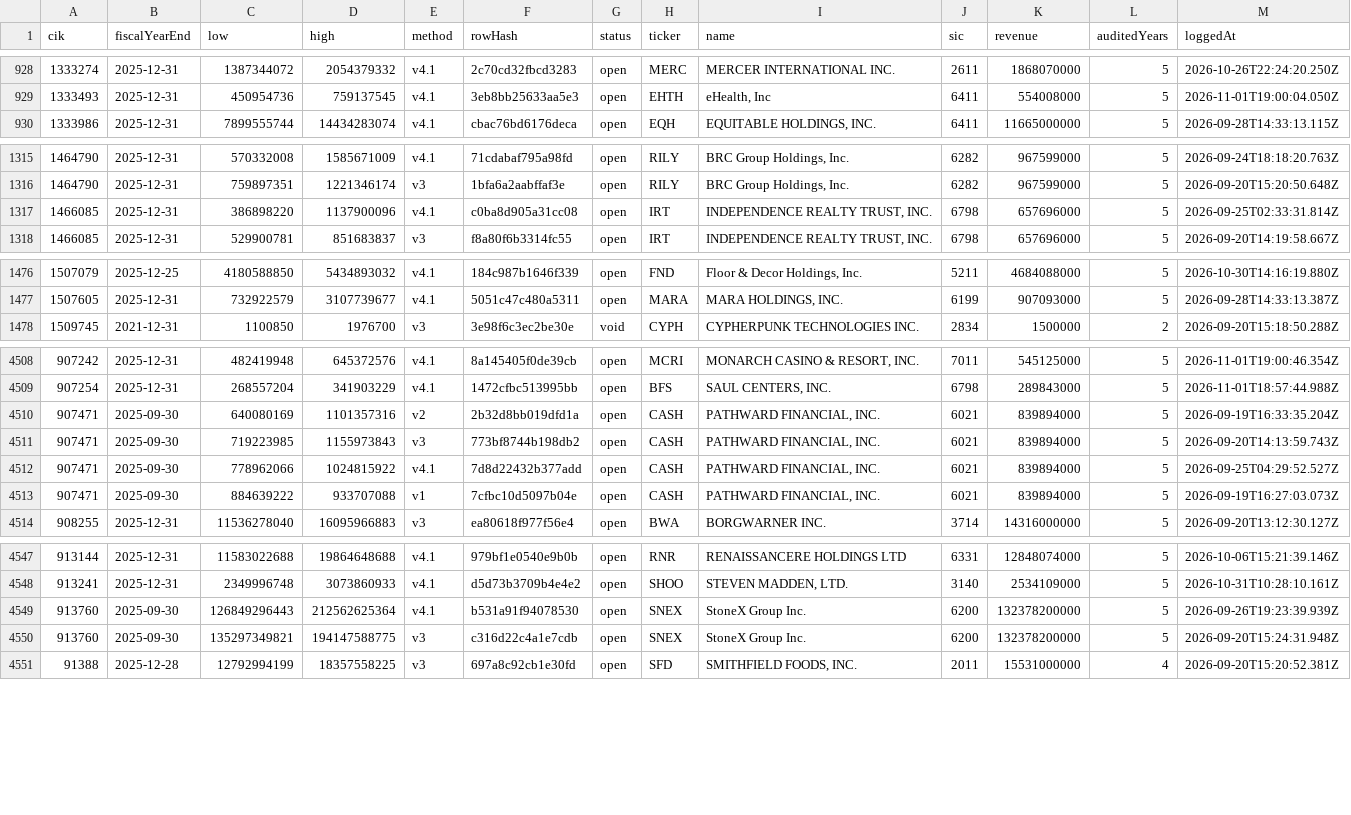
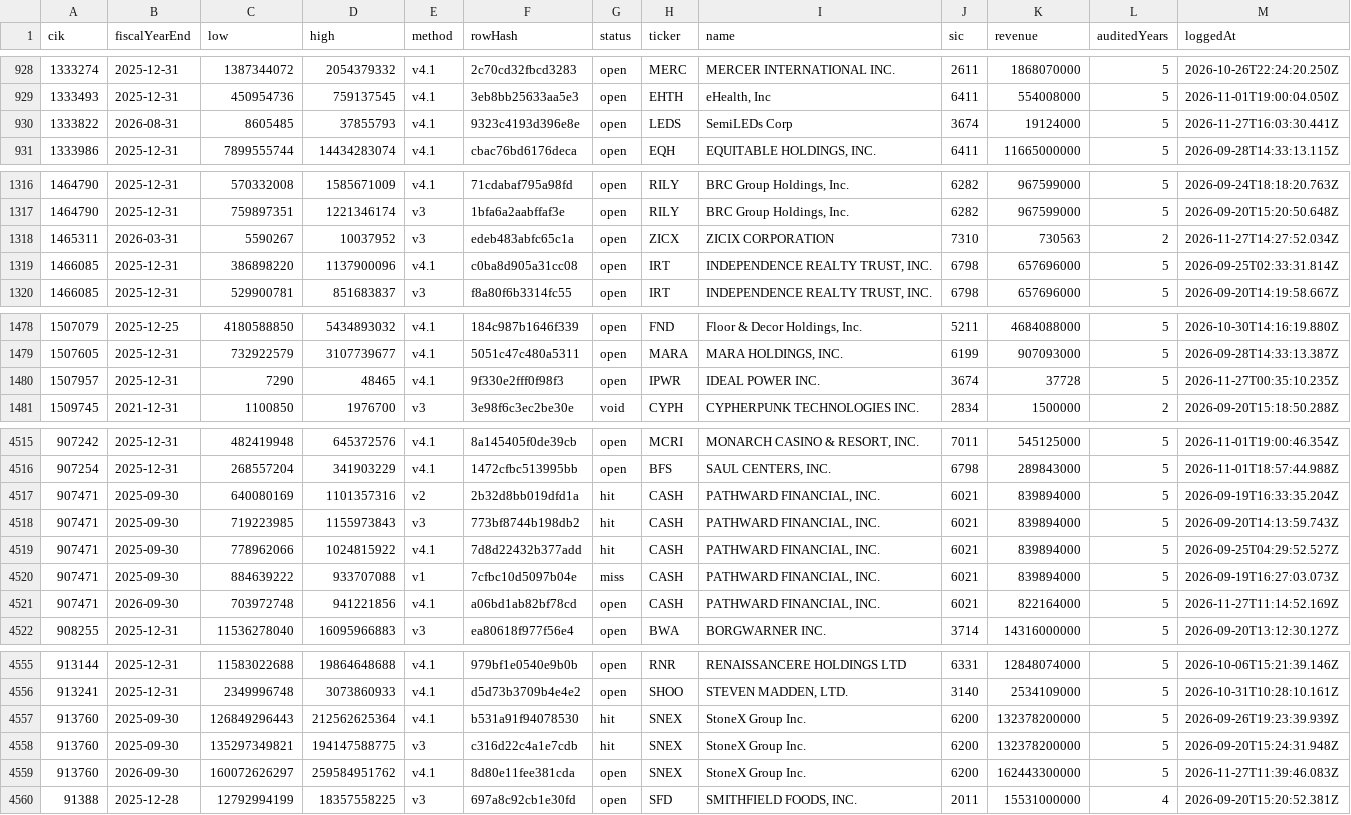
Before and after one commit to HuangGoodmanAgency/filing-boards, a CSV file: data/forecast-ledger.csv, drawn as a sheet; only a part is shown, gaps mark what is left out; the diff covers the shown part only.

```diff
--- a/data/forecast-ledger.csv
+++ b/data/forecast-ledger.csv
@@ -929,2 +929,3 @@ cik,fiscalYearEnd,low,high,method,rowHash,status,ticker,name,sic,revenue,audited
 1333493,2025-12-31,450954736,759137545,v4.1,3eb8bb25633aa5e3,open,EHTH,"eHealth, Inc",6411,554008000,5,2026-11-01T19:00:04.050Z
+1333822,2026-08-31,8605485,37855793,v4.1,9323c4193d396e8e,open,LEDS,SemiLEDs Corp,3674,19124000,5,2026-11-27T16:03:30.441Z
 1333986,2025-12-31,7899555744,14434283074,v4.1,cbac76bd6176deca,open,EQH,"EQUITABLE HOLDINGS, INC.",6411,11665000000,5,2026-09-28T14:33:13.115Z
@@ -1316,2 +1317,3 @@ cik,fiscalYearEnd,low,high,method,rowHash,status,ticker,name,sic,revenue,audited
 1464790,2025-12-31,759897351,1221346174,v3,1bfa6a2aabffaf3e,open,RILY,"BRC Group Holdings, Inc.",6282,967599000,5,2026-09-20T15:20:50.648Z
+1465311,2026-03-31,5590267,10037952,v3,edeb483abfc65c1a,open,ZICX,ZICIX CORPORATION,7310,730563,2,2026-11-27T14:27:52.034Z
 1466085,2025-12-31,386898220,1137900096,v4.1,c0ba8d905a31cc08,open,IRT,"INDEPENDENCE REALTY TRUST, INC.",6798,657696000,5,2026-09-25T02:33:31.814Z
@@ -1477,2 +1479,3 @@ cik,fiscalYearEnd,low,high,method,rowHash,status,ticker,name,sic,revenue,audited
 1507605,2025-12-31,732922579,3107739677,v4.1,5051c47c480a5311,open,MARA,"MARA HOLDINGS, INC.",6199,907093000,5,2026-09-28T14:33:13.387Z
+1507957,2025-12-31,7290,48465,v4.1,9f330e2fff0f98f3,open,IPWR,IDEAL POWER INC.,3674,37728,5,2026-11-27T00:35:10.235Z
 1509745,2021-12-31,1100850,1976700,v3,3e98f6c3ec2be30e,void,CYPH,CYPHERPUNK TECHNOLOGIES INC.,2834,1500000,2,2026-09-20T15:18:50.288Z
@@ -4509,6 +4516,7 @@ cik,fiscalYearEnd,low,high,method,rowHash,status,ticker,name,sic,revenue,audited
 907254,2025-12-31,268557204,341903229,v4.1,1472cfbc513995bb,open,BFS,"SAUL CENTERS, INC.",6798,289843000,5,2026-11-01T18:57:44.988Z
-907471,2025-09-30,640080169,1101357316,v2,2b32d8bb019dfd1a,open,CASH,"PATHWARD FINANCIAL, INC.",6021,839894000,5,2026-09-19T16:33:35.204Z
-907471,2025-09-30,719223985,1155973843,v3,773bf8744b198db2,open,CASH,"PATHWARD FINANCIAL, INC.",6021,839894000,5,2026-09-20T14:13:59.743Z
-907471,2025-09-30,778962066,1024815922,v4.1,7d8d22432b377add,open,CASH,"PATHWARD FINANCIAL, INC.",6021,839894000,5,2026-09-25T04:29:52.527Z
-907471,2025-09-30,884639222,933707088,v1,7cfbc10d5097b04e,open,CASH,"PATHWARD FINANCIAL, INC.",6021,839894000,5,2026-09-19T16:27:03.073Z
+907471,2025-09-30,640080169,1101357316,v2,2b32d8bb019dfd1a,hit,CASH,"PATHWARD FINANCIAL, INC.",6021,839894000,5,2026-09-19T16:33:35.204Z
+907471,2025-09-30,719223985,1155973843,v3,773bf8744b198db2,hit,CASH,"PATHWARD FINANCIAL, INC.",6021,839894000,5,2026-09-20T14:13:59.743Z
+907471,2025-09-30,778962066,1024815922,v4.1,7d8d22432b377add,hit,CASH,"PATHWARD FINANCIAL, INC.",6021,839894000,5,2026-09-25T04:29:52.527Z
+907471,2025-09-30,884639222,933707088,v1,7cfbc10d5097b04e,miss,CASH,"PATHWARD FINANCIAL, INC.",6021,839894000,5,2026-09-19T16:27:03.073Z
+907471,2026-09-30,703972748,941221856,v4.1,a06bd1ab82bf78cd,open,CASH,"PATHWARD FINANCIAL, INC.",6021,822164000,5,2026-11-27T11:14:52.169Z
 908255,2025-12-31,11536278040,16095966883,v3,ea80618f977f56e4,open,BWA,BORGWARNER INC.,3714,14316000000,5,2026-09-20T13:12:30.127Z
@@ -4548,4 +4556,5 @@ cik,fiscalYearEnd,low,high,method,rowHash,status,ticker,name,sic,revenue,audited
 913241,2025-12-31,2349996748,3073860933,v4.1,d5d73b3709b4e4e2,open,SHOO,"STEVEN MADDEN, LTD.",3140,2534109000,5,2026-10-31T10:28:10.161Z
-913760,2025-09-30,126849296443,212562625364,v4.1,b531a91f94078530,open,SNEX,StoneX Group Inc.,6200,132378200000,5,2026-09-26T19:23:39.939Z
-913760,2025-09-30,135297349821,194147588775,v3,c316d22c4a1e7cdb,open,SNEX,StoneX Group Inc.,6200,132378200000,5,2026-09-20T15:24:31.948Z
+913760,2025-09-30,126849296443,212562625364,v4.1,b531a91f94078530,hit,SNEX,StoneX Group Inc.,6200,132378200000,5,2026-09-26T19:23:39.939Z
+913760,2025-09-30,135297349821,194147588775,v3,c316d22c4a1e7cdb,hit,SNEX,StoneX Group Inc.,6200,132378200000,5,2026-09-20T15:24:31.948Z
+913760,2026-09-30,160072626297,259584951762,v4.1,8d80e11fee381cda,open,SNEX,StoneX Group Inc.,6200,162443300000,5,2026-11-27T11:39:46.083Z
 91388,2025-12-28,12792994199,18357558225,v3,697a8c92cb1e30fd,open,SFD,"SMITHFIELD FOODS, INC.",2011,15531000000,4,2026-09-20T15:20:52.381Z
```
Also changed, not shown: 4 added rows elsewhere in this file, data/the-pour.csv, 18 other files.
